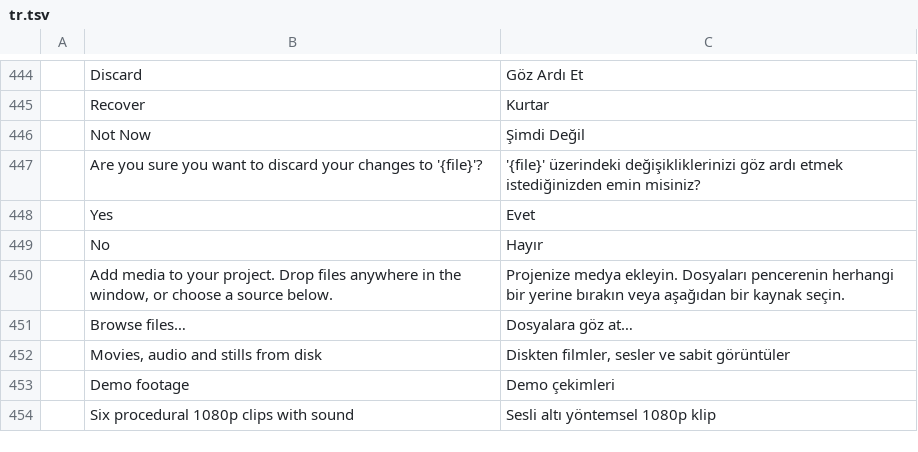
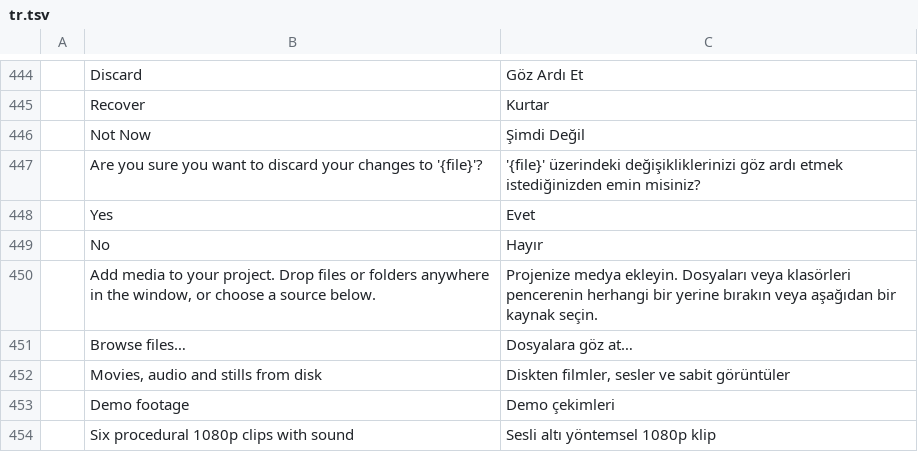
Before and after one commit to storytold/filmcraft, a TSV file: crates/ui-egui/src/i18n/tr.tsv, drawn as a sheet; only a part is shown, gaps mark what is left out.

Commit message:
i18n: update the drop hint in bs, cs, pl, ru, sv and tr
The English key now mentions folders; these six catalogs still had the old key.

```diff
--- a/crates/ui-egui/src/i18n/tr.tsv
+++ b/crates/ui-egui/src/i18n/tr.tsv
@@ -449,3 +449,3 @@
 	No	Hayır
-	Add media to your project. Drop files anywhere in the window, or choose a source below.	Projenize medya ekleyin. Dosyaları pencerenin herhangi bir yerine bırakın veya aşağıdan bir kaynak seçin.
+	Add media to your project. Drop files or folders anywhere in the window, or choose a source below.	Projenize medya ekleyin. Dosyaları veya klasörleri pencerenin herhangi bir yerine bırakın veya aşağıdan bir kaynak seçin.
 	Browse files…	Dosyalara göz at…
```
Also changed, not shown: crates/ui-egui/src/i18n/bs.tsv, crates/ui-egui/src/i18n/cs.tsv, 3 other files.
